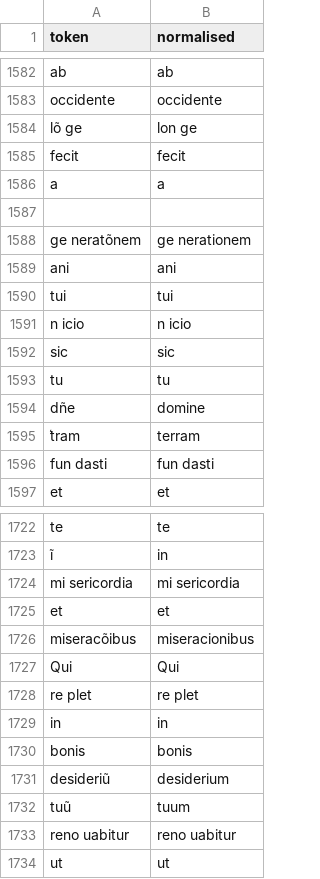
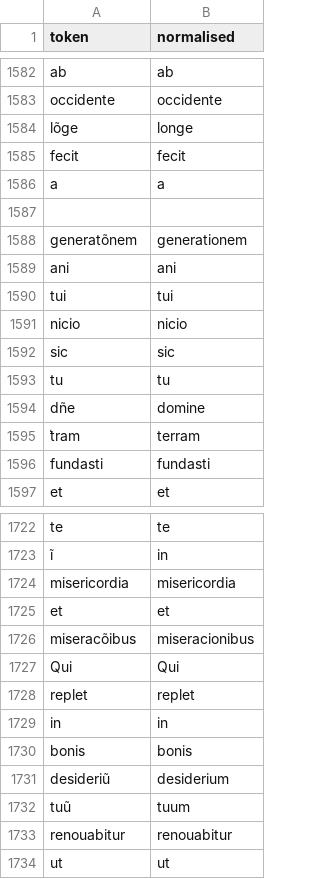
Before and after one commit to Jean-Baptiste-Camps/word_normalisation_data, a TSV file: lat/tsv/output/dev/Psautiers.tsv, drawn as a sheet; only a part is shown, gaps mark what is left out; the diff covers the shown part only.

```diff
--- a/lat/tsv/output/dev/Psautiers.tsv
+++ b/lat/tsv/output/dev/Psautiers.tsv
@@ -1583,3 +1583,3 @@ ab	ab
 occidente	occidente
-lõ ge	lon ge
+lõge	longe
 fecit	fecit
@@ -1587,6 +1587,6 @@ a	a
 
-ge neratõnem	ge nerationem
+generatõnem	generationem
 ani	ani
 tui	tui
-n icio	n icio
+nicio	nicio
 sic	sic
@@ -1595,3 +1595,3 @@ dñe	domine
 t͛ram	terram
-fun dasti	fun dasti
+fundasti	fundasti
 et	et
@@ -1723,3 +1723,3 @@ te	te
 ĩ	in
-mi sericordia	mi sericordia
+misericordia	misericordia
 et	et
@@ -1727,3 +1727,3 @@ miseracõibus	miseracionibus
 Qui	Qui
-re plet	re plet
+replet	replet
 in	in
@@ -1732,3 +1732,3 @@ desideriũ	desiderium
 tuũ	tuum
-reno uabitur	reno uabitur
+renouabitur	renouabitur
 ut	ut
```
Also changed, not shown: 180 edited cells elsewhere in this file, lat/tsv/oriflamms/PsautierIMS-w.tsv, lat/tsv/oriflamms/Psautiers.tsv, 21 other files.
